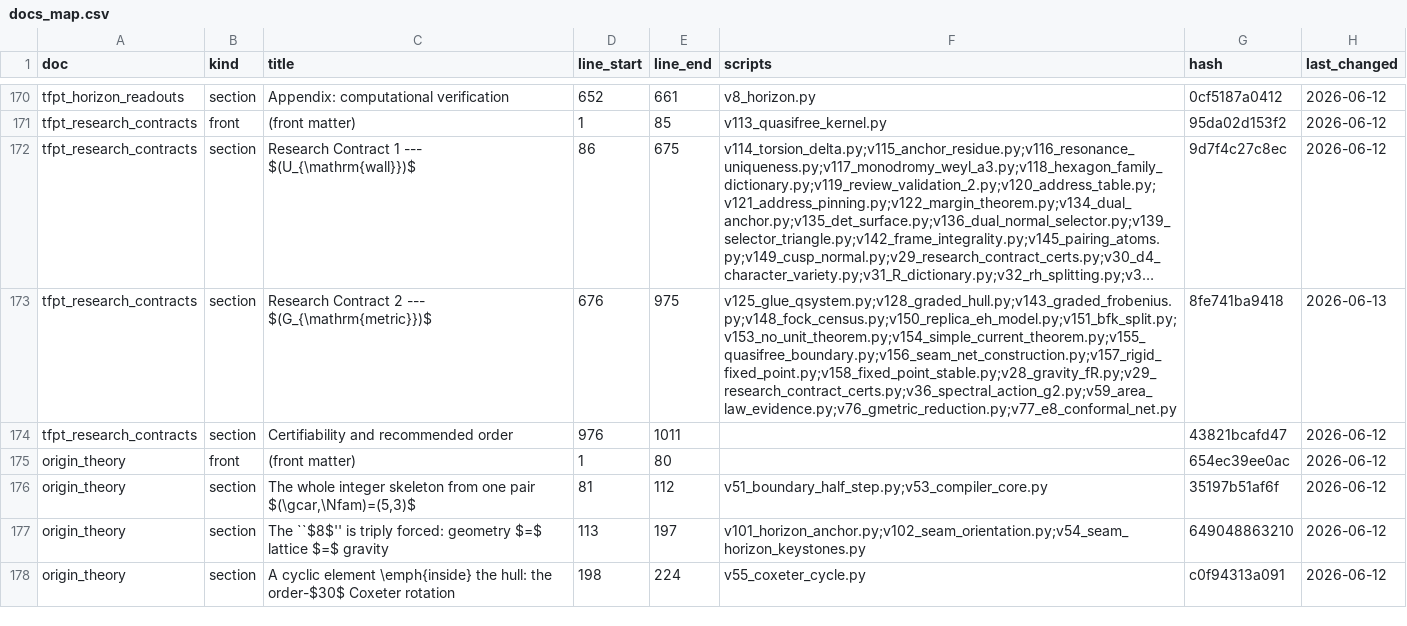
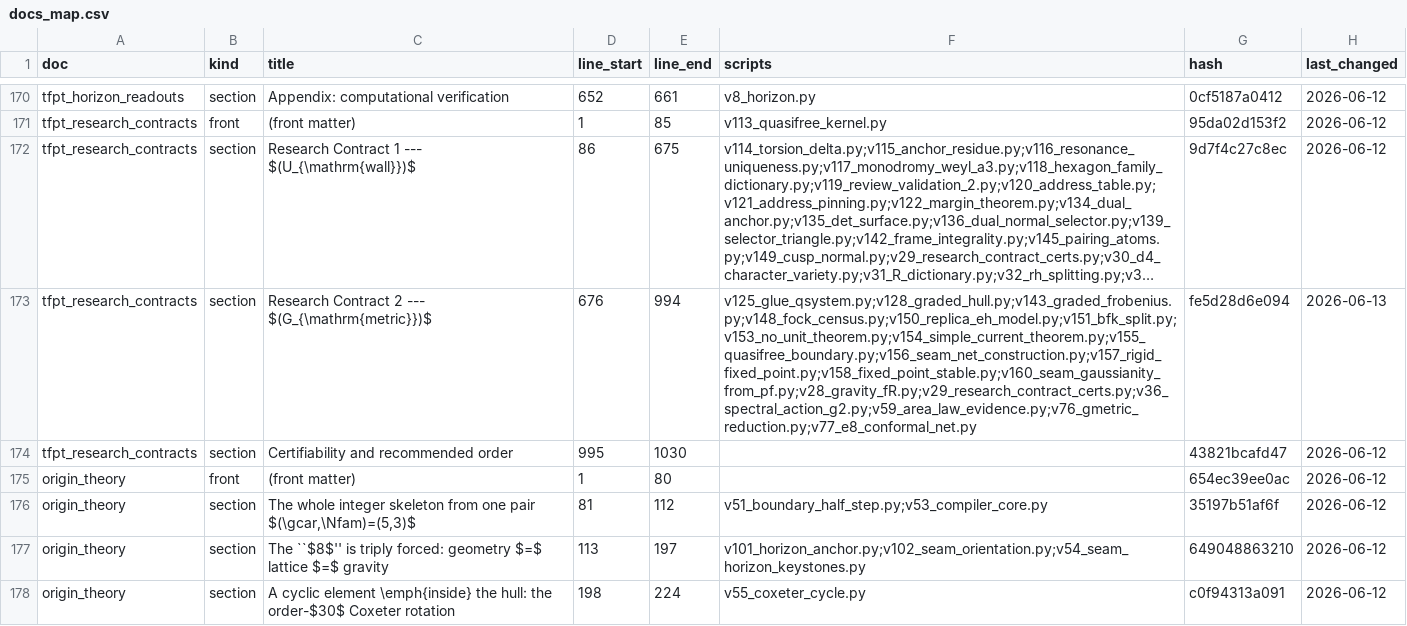
Before and after one commit to sthamann/tfpt-theoryv4, a CSV file: verification/docs_map.csv, drawn as a sheet; only a part is shown, gaps mark what is left out; long unchanged cells end in …; the diff names each change by its address in the sheet, - before the commit and + after, or states it on an @@ line.

```diff
--- a/verification/docs_map.csv
+++ b/verification/docs_map.csv
-E173 (line_end): 975
+E173 (line_end): 994
-F173 (scripts): v125_glue_qsystem.py;v128_graded_hull.py;v143_graded_frobenius.py;v148_fock_census.py;v150_replica_eh_model.py;v151_bfk_split.py;v153_no_unit_theorem.py;v154_simple_current_theorem.py;v155_quasifree_boundary.py;v156_seam_net_construction.py;v157_rigid_fixed_point.py;v158_fixed_point_stable.py;v28_gravity_fR.py;v29_research_contract_certs.py;v36_spectral_action_g2.py;v59_area_law_evidence.py;v76_gmetric_reduction.py;v77_e8_conformal_net.py
+F173 (scripts): v125_glue_qsystem.py;v128_graded_hull.py;v143_graded_frobenius.py;v148_fock_census.py;v150_replica_eh_model.py;v151_bfk_split.py;v153_no_unit_theorem.py;v154_simple_current_theorem.py;v155_quasifree_boundary.py;v156_seam_net_construction.py;v157_rigid_fixed_point.py;v158_fixed_point_stable.py;v160_seam_gaussianity_from_pf.py;v28_gravity_fR.py;v29_research_contract_certs.py;v36_spectral_action_g2.py;v59_area_law_evidence.py;v76_gmetric_reduction.py;v77_e8_conformal_net.py
-G173 (hash): 8fe741ba9418
+G173 (hash): fe5d28d6e094
-D174 (line_start): 976
+D174 (line_start): 995
-E174 (line_end): 1011
+E174 (line_end): 1030
```
Also changed, not shown: verification/script_registry.csv, verification/status_ledger.csv, 34 other files.
